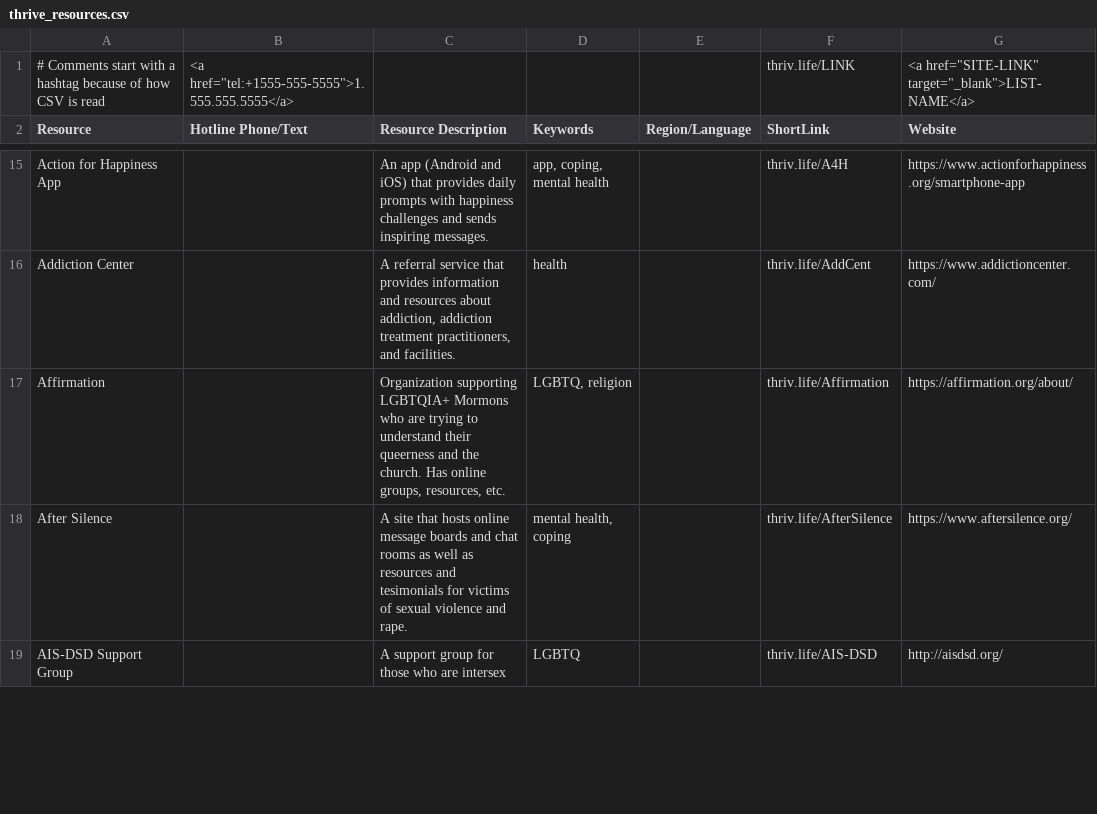
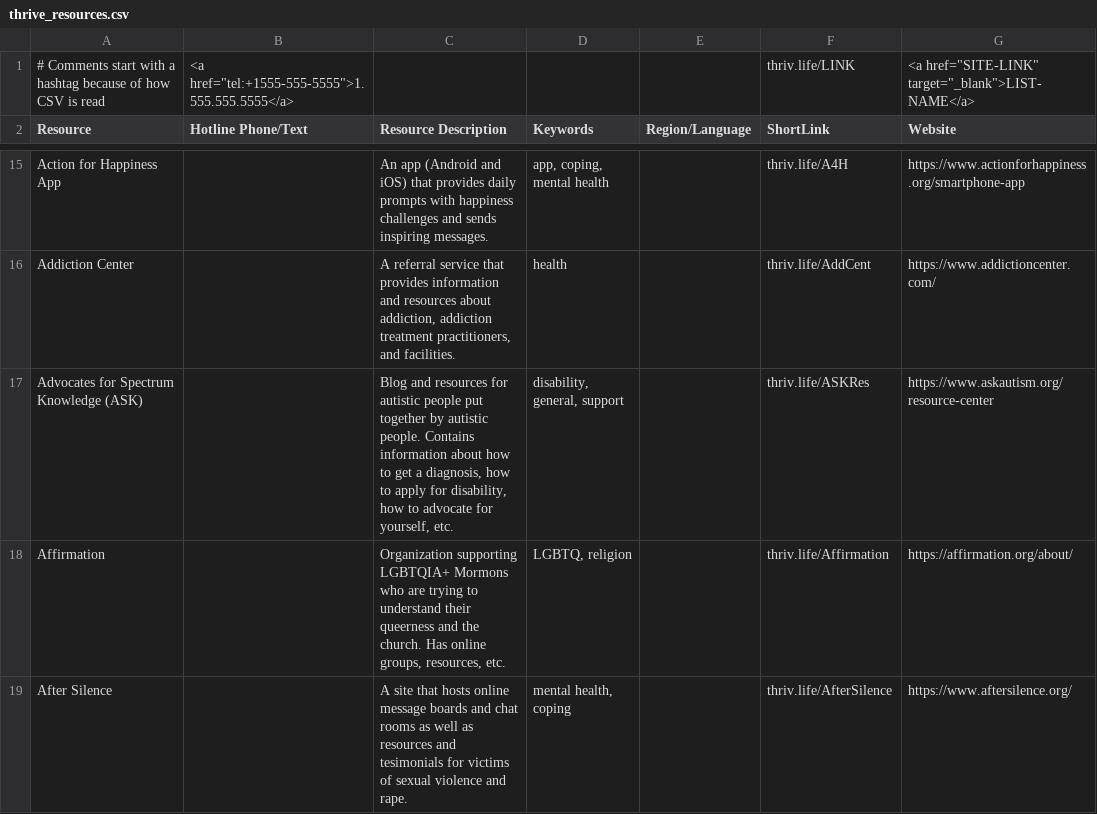
Before and after one commit to ThriveLifeline/thrive-lifeline, a CSV file: _site/thrive_resources.csv, drawn as a sheet; only a part is shown, gaps mark what is left out; the shorter side is filled out with more unchanged rows; the diff covers the shown part only; the diff names each change by its address in the sheet, - before the commit and + after, or states it on an @@ line.

Commit message:
Add resources

```diff
--- a/_site/thrive_resources.csv
+++ b/_site/thrive_resources.csv
+row 17: Advocates for Spectrum Knowledge (ASK) |  | Blog and resources for autistic people put together by autistic people. Contains information about how to get a diagnosis, how to apply for disability, how to advocate for yourself, etc. | disability, general, support |  | thriv.life/ASKRes | https://www.askautism.org/resource-center
```
Also changed, not shown: 4 added rows, 1 removed row and 1 edited cell elsewhere in this file, thrive_resources.csv, 3 other files.
